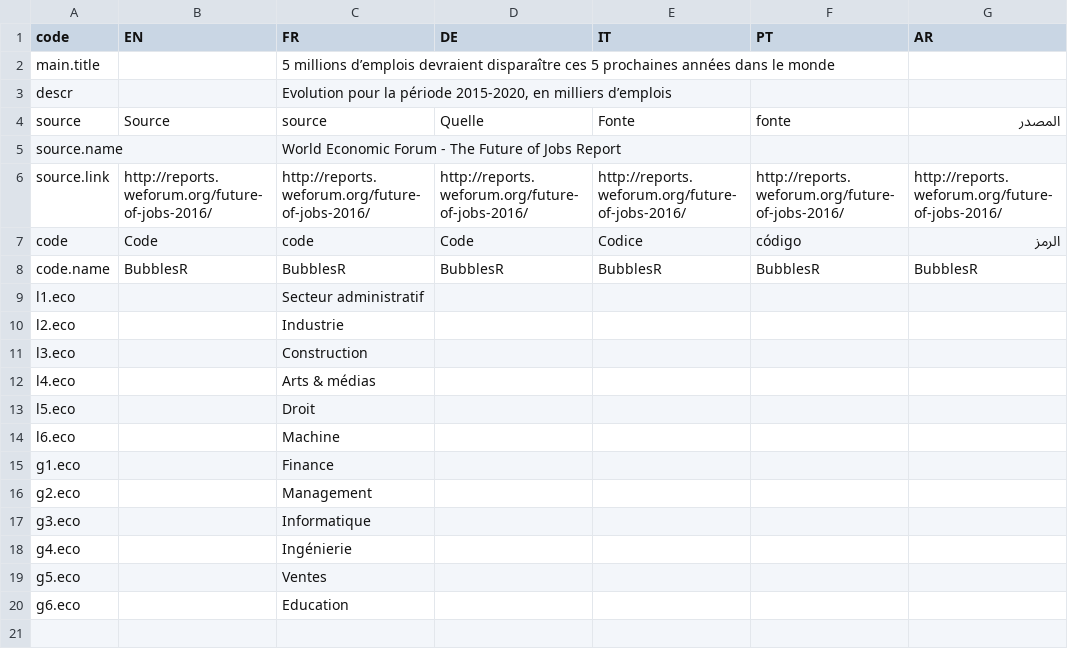
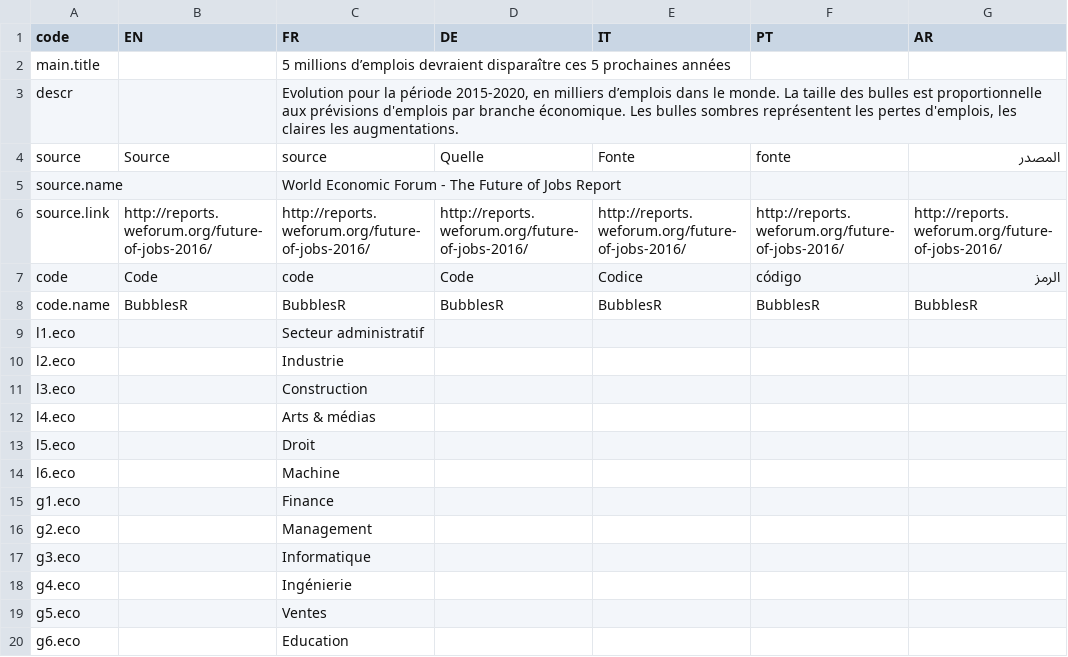
Before and after one commit to d-qn/2016_03_09_jobCategoriesEvolution, a CSV file: input/Future of jobs WEF bubble chart - Sheet1.csv, drawn as a sheet; only a part is shown; the diff names each change by its address in the sheet, - before the commit and + after, or states it on an @@ line.

```diff
--- a/input/Future of jobs WEF bubble chart - Sheet1.csv
+++ b/input/Future of jobs WEF bubble chart - Sheet1.csv
-C2 (FR): …prochaines années dans le monde
+C2 (FR): …prochaines années
-C3 (FR): …milliers d’emplois
+C3 (FR): …milliers d’emplois dans le monde. La taille des bulles est proportionnelle aux prévisions d'emplois par branche économique. Les bulles sombres représentent les pertes d'emplois, les claires les augmentations.
```
Also changed, not shown: input/Job by economical sector - Sheet1.csv, input/swiss job categories evolution - Sheet1.csv, 15 other files.
